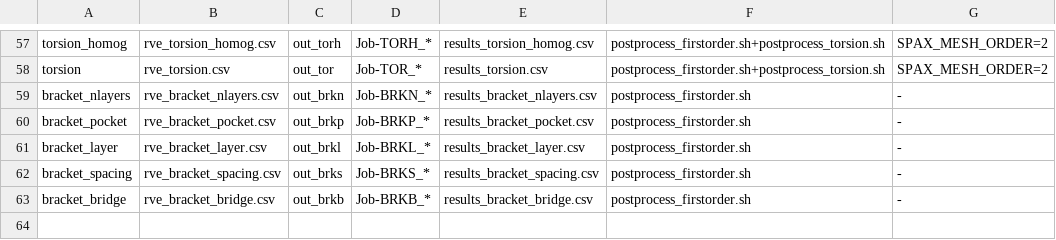
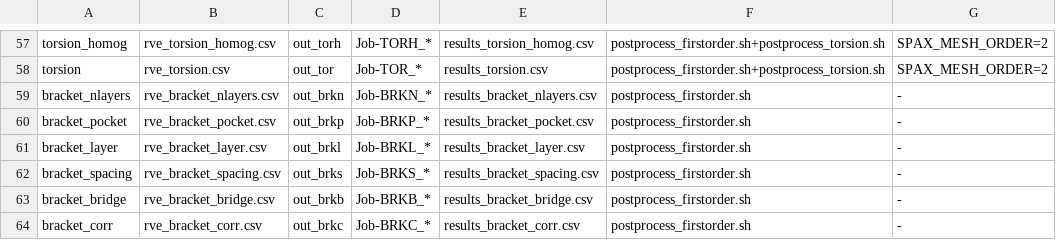
Before and after one commit to geck-000/SpaX, a TSV file: hpc/rerun_paper_v2_manifest.tsv, drawn as a sheet; only a part is shown, gaps mark what is left out; the diff names each change by its address in the sheet, - before the commit and + after, or states it on an @@ line.

```diff
--- a/hpc/rerun_paper_v2_manifest.tsv
+++ b/hpc/rerun_paper_v2_manifest.tsv
+row 64: bracket_corr | rve_bracket_corr.csv | out_brkc | Job-BRKC_* | results_bracket_corr.csv | postprocess_firstorder.sh | -
```
Also changed, not shown: params/rve_bracket_bridge.csv, params/rve_bracket_layer.csv, 9 other files.
